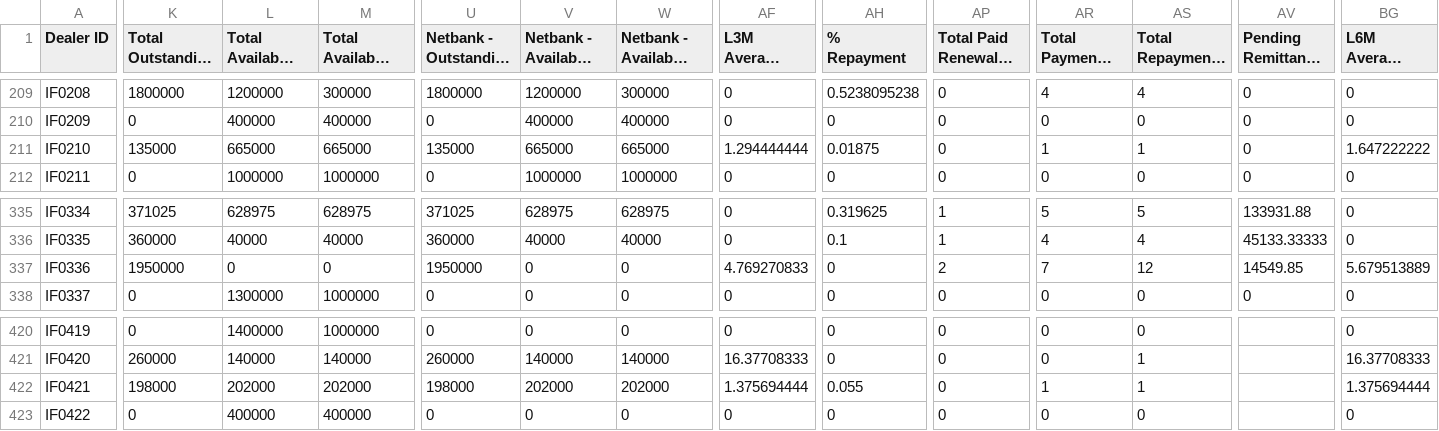
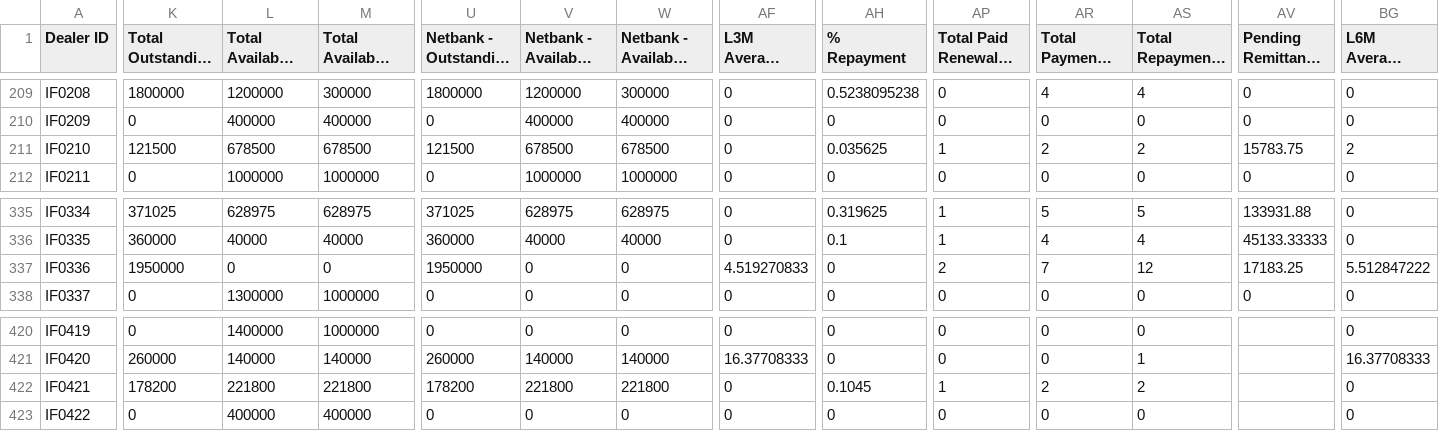
Before and after one commit to miguelcordero-ops/finsso-repository, a CSV file: data/dealer-checker.csv, drawn as a sheet; only a part is shown, gaps mark what is left out; long unchanged cells end in …; the diff covers the shown part only; the diff names each change by its address in the sheet, - before the commit and + after, or states it on an @@ line.

Commit message:
Auto-export "[Raw] Dealer Checker" — 2026-09-29T04:11:36.198Z

```diff
--- a/data/dealer-checker.csv
+++ b/data/dealer-checker.csv
-K211 (Total Outstanding Amount): 135000
+K211 (Total Outstanding Amount): 121500
-L211 (Total Available Credit Limit): 665000
+L211 (Total Available Credit Limit): 678500
-M211 (Total Available Drawing Power): 665000
+M211 (Total Available Drawing Power): 678500
-U211 (Netbank - Outstanding Principal): 135000
+U211 (Netbank - Outstanding Principal): 121500
-V211 (Netbank - Available Credit Limit): 665000
+V211 (Netbank - Available Credit Limit): 678500
-W211: 665000
+W211: 678500
-AF211 (L3M Average Repayment Delay): 1.294444444
+AF211 (L3M Average Repayment Delay): 0
-AH211 (% Repayment): 0.01875
+AH211 (% Repayment): 0.035625
-AP211: 0
+AP211: 1
-AR211: 1
+AR211: 2
-AS211: 1
+AS211: 2
-AV211 (Pending Remittance w/ Netbank): 0
+AV211 (Pending Remittance w/ Netbank): 15783.75
-BG211 (L6M Average Repayment Delay): 1.647222222
+BG211 (L6M Average Repayment Delay): 2
-AF337 (L3M Average Repayment Delay): 4.769270833
+AF337 (L3M Average Repayment Delay): 4.519270833
-AV337 (Pending Remittance w/ Netbank): 14549.85
+AV337 (Pending Remittance w/ Netbank): 17183.25
-BG337 (L6M Average Repayment Delay): 5.679513889
+BG337 (L6M Average Repayment Delay): 5.512847222
-K422 (Total Outstanding Amount): 198000
+K422 (Total Outstanding Amount): 178200
-L422 (Total Available Credit Limit): 202000
+L422 (Total Available Credit Limit): 221800
-M422 (Total Available Drawing Power): 202000
+M422 (Total Available Drawing Power): 221800
-U422 (Netbank - Outstanding Principal): 198000
+U422 (Netbank - Outstanding Principal): 178200
-V422 (Netbank - Available Credit Limit): 202000
+V422 (Netbank - Available Credit Limit): 221800
-W422: 202000
+W422: 221800
-AF422 (L3M Average Repayment Delay): 1.375694444
+AF422 (L3M Average Repayment Delay): 0
-AH422 (% Repayment): 0.055
+AH422 (% Repayment): 0.1045
-AP422: 0
+AP422: 1
-AR422: 1
+AR422: 2
-AS422: 1
+AS422: 2
-BG422 (L6M Average Repayment Delay): 1.375694444
+BG422 (L6M Average Repayment Delay): 0
```
Also changed, not shown: 6 edited cells elsewhere in this file.
